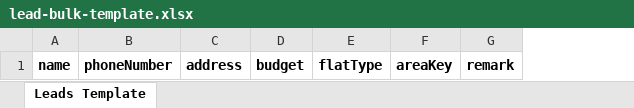
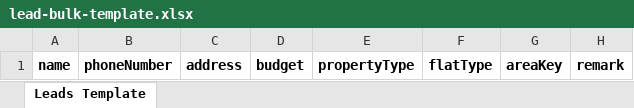
Before and after one commit to pothur909/Rentify, an Excel workbook: backend/public/lead-bulk-template.xlsx, sheet Leads Template, drawn as a sheet; values as stored, in another font and other column widths than the file's, no borders; the diff names each change by its address in the sheet, - before the commit and + after, or states it on an @@ line.

Commit message:
worked on admin sub admin , lead assignment, and mobile view and also severl backend

```diff
--- a/backend/public/lead-bulk-template.xlsx (sheet Leads Template)
+++ b/backend/public/lead-bulk-template.xlsx (sheet Leads Template)
+column E, row 1: propertyType
```
Also changed, not shown: 17 other files.
